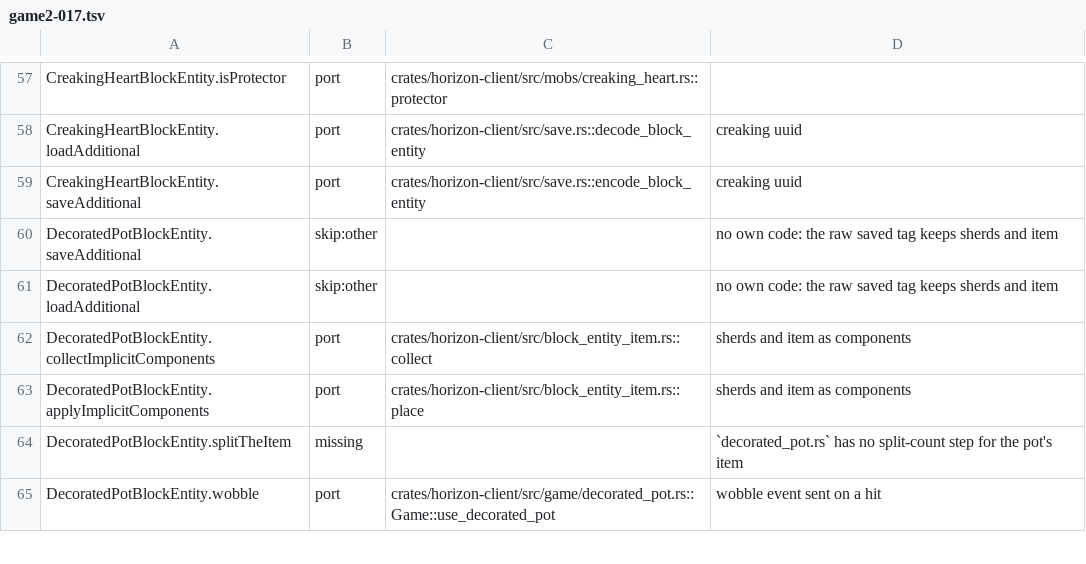
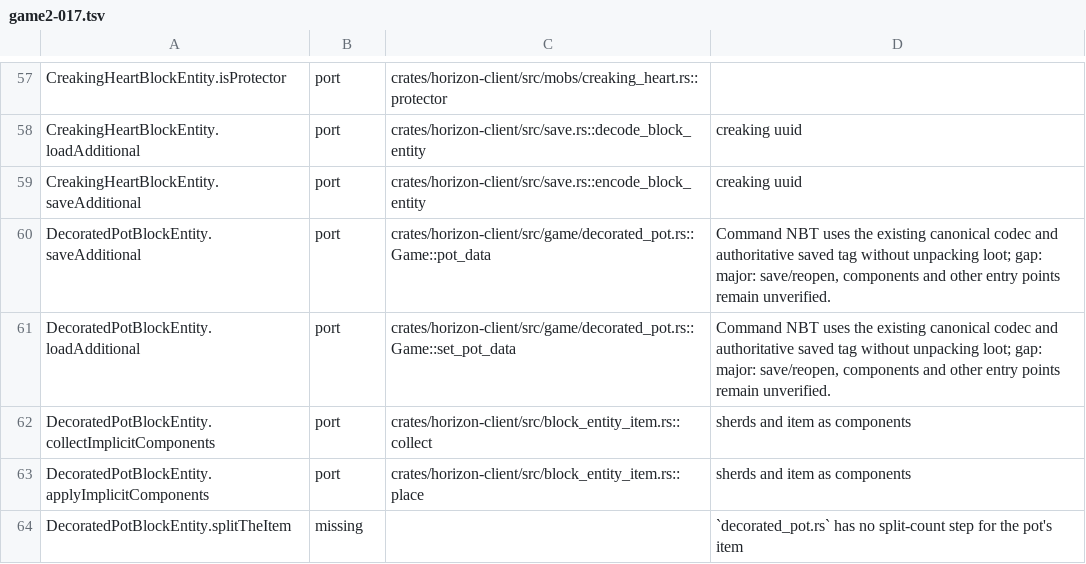
Before and after one commit to heyskylo/horizon-ios, a TSV file: tools/port_map/game2-017.tsv, drawn as a sheet; only a part is shown, gaps mark what is left out; the shorter side is filled out with more unchanged rows.

```diff
--- a/tools/port_map/game2-017.tsv
+++ b/tools/port_map/game2-017.tsv
@@ -59,4 +59,4 @@ CreakingHeartBlockEntity.loadAdditional	port	crates/horizon-client/src/save.rs::
 CreakingHeartBlockEntity.saveAdditional	port	crates/horizon-client/src/save.rs::encode_block_entity	creaking uuid
-DecoratedPotBlockEntity.saveAdditional	skip:other		no own code: the raw saved tag keeps sherds and item
-DecoratedPotBlockEntity.loadAdditional	skip:other		no own code: the raw saved tag keeps sherds and item
+DecoratedPotBlockEntity.saveAdditional	port	crates/horizon-client/src/game/decorated_pot.rs::Game::pot_data	Command NBT uses the existing canonical codec and authoritative saved tag without unpacking loot; gap: major: save/reopen, components and other entry points remain unverified.
+DecoratedPotBlockEntity.loadAdditional	port	crates/horizon-client/src/game/decorated_pot.rs::Game::set_pot_data	Command NBT uses the existing canonical codec and authoritative saved tag without unpacking loot; gap: major: save/reopen, components and other entry points remain unverified.
 DecoratedPotBlockEntity.collectImplicitComponents	port	crates/horizon-client/src/block_entity_item.rs::collect	sherds and item as components
```
Also changed, not shown: 5 other files.
